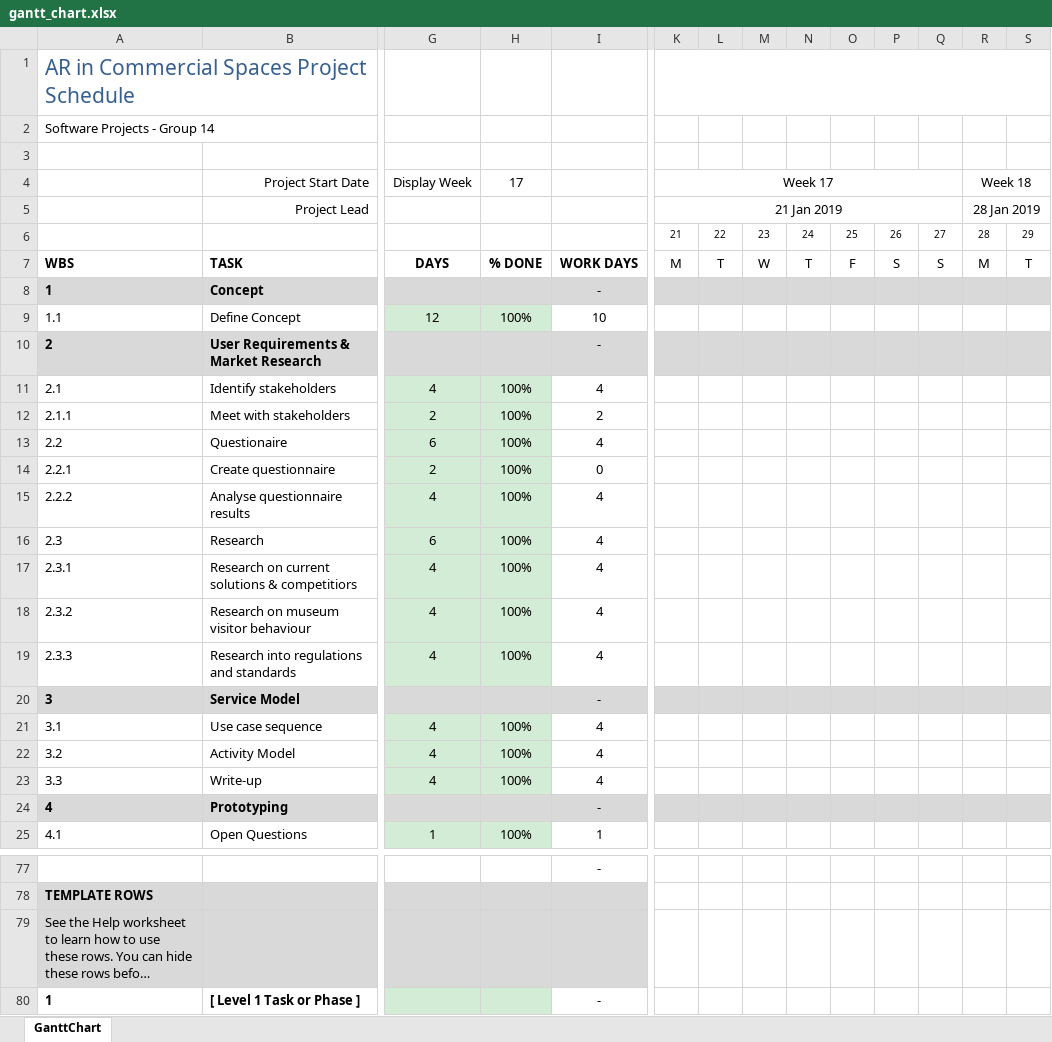
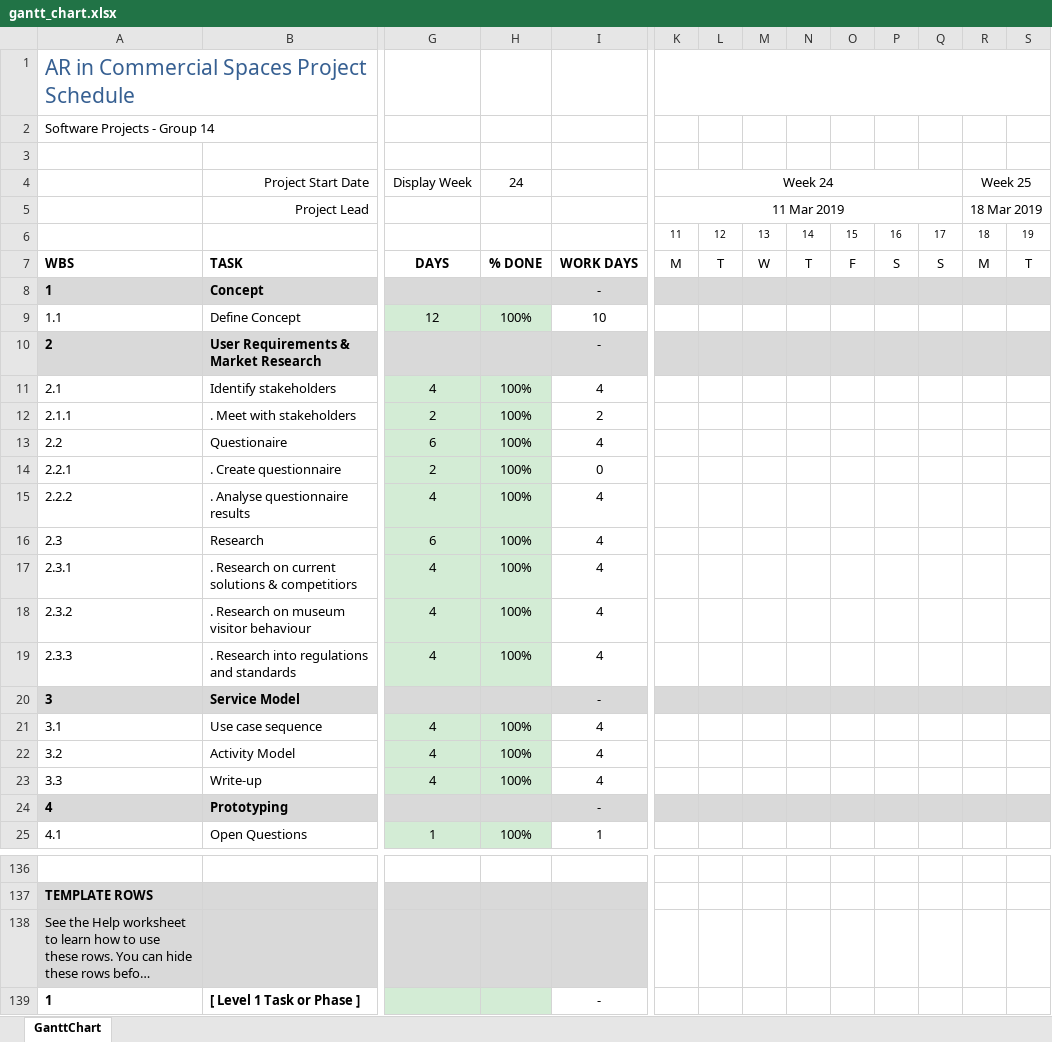
Before and after one commit to jonathankytang/Museum-navigation-ar, an Excel workbook: docs/0b_forms/gantt_chart.xlsx, sheet GanttChart, drawn as a sheet; only a part is shown, gaps mark what is left out; long unchanged cells end in …; values as stored, in another font and other column widths than the file's, no borders; charts and pictures and conditional formats not drawn; removed rows and columns are numbered as before the commit, all else as after; rows hold the shown columns only; the diff covers the shown part only; the diff names each change by its address in the sheet, - before the commit and + after, or states it on an @@ line.

Commit message:
gantt chart updates

```diff
--- a/docs/0b_forms/gantt_chart.xlsx (sheet GanttChart)
+++ b/docs/0b_forms/gantt_chart.xlsx (sheet GanttChart)
-row 4:  | Project Start Date | Display Week | 17 |  | Week 17 |  |  |  |  |  |  | Week 18
-row 5:  | Project Lead |  |  |  | 21 Jan 2019 |  |  |  |  |  |  | 28 Jan 2019
-row 6:  |  |  |  |  | 21 | 22 | 23 | 24 | 25 | 26 | 27 | 28 | 29
+row 4:  | Project Start Date | Display Week | 24 |  | Week 24 |  |  |  |  |  |  | Week 25
+row 5:  | Project Lead |  |  |  | 11 Mar 2019 |  |  |  |  |  |  | 18 Mar 2019
+row 6:  |  |  |  |  | 11 | 12 | 13 | 14 | 15 | 16 | 17 | 18 | 19
-B12: Meet with stakeholders
+B12: . Meet with stakeholders
-B14: Create questionnaire
+B14: . Create questionnaire
-B15: Analyse questionnaire results
+B15: . Analyse questionnaire results
-B17: Research on current solutions & competitiors
+B17: . Research on current solutions & competitiors
-B18: Research on museum visitor behaviour
+B18: . Research on museum visitor behaviour
-B19: Research into regulations and standards
+B19: . Research into regulations and standards
-I136: -
+I136: (empty)
```
Also changed, not shown: 59 added rows and 13 edited cells elsewhere in this sheet, formulas that keep their value, charts or pictures.
